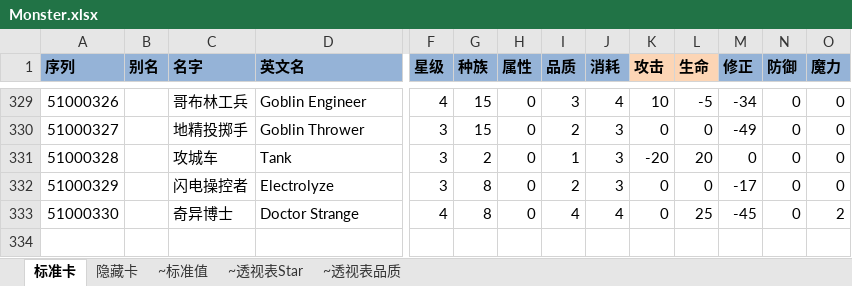
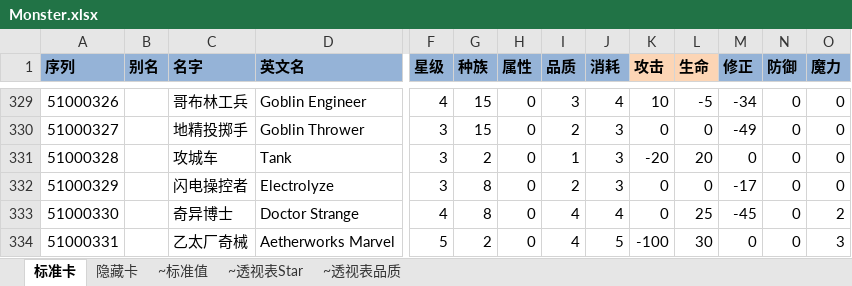
Before and after one commit to realeternia/TOMClassic, an Excel workbook: ConfigData/Xlsx/Monster.xlsx, sheet 标准卡, drawn as a sheet; only a part is shown, gaps mark what is left out; values as stored, in another font and other column widths than the file's, no borders; conditional formats and table styles not drawn; rows hold the shown columns only; the diff names each change by its address in the sheet, - before the commit and + after, or states it on an @@ line.

```diff
--- a/ConfigData/Xlsx/Monster.xlsx (sheet 标准卡)
+++ b/ConfigData/Xlsx/Monster.xlsx (sheet 标准卡)
+row 334: 51000331 |  | 乙太厂奇械 | Aetherworks Marvel | 5 | 2 | 0 | 4 | 5 | -100 | 30 | 0 | 0 | 3
```
Also changed, not shown: ConfigData/Xlsx/Skill.xlsx, ConfigData/Xlsx/Spell.xlsx, 6 other files.
